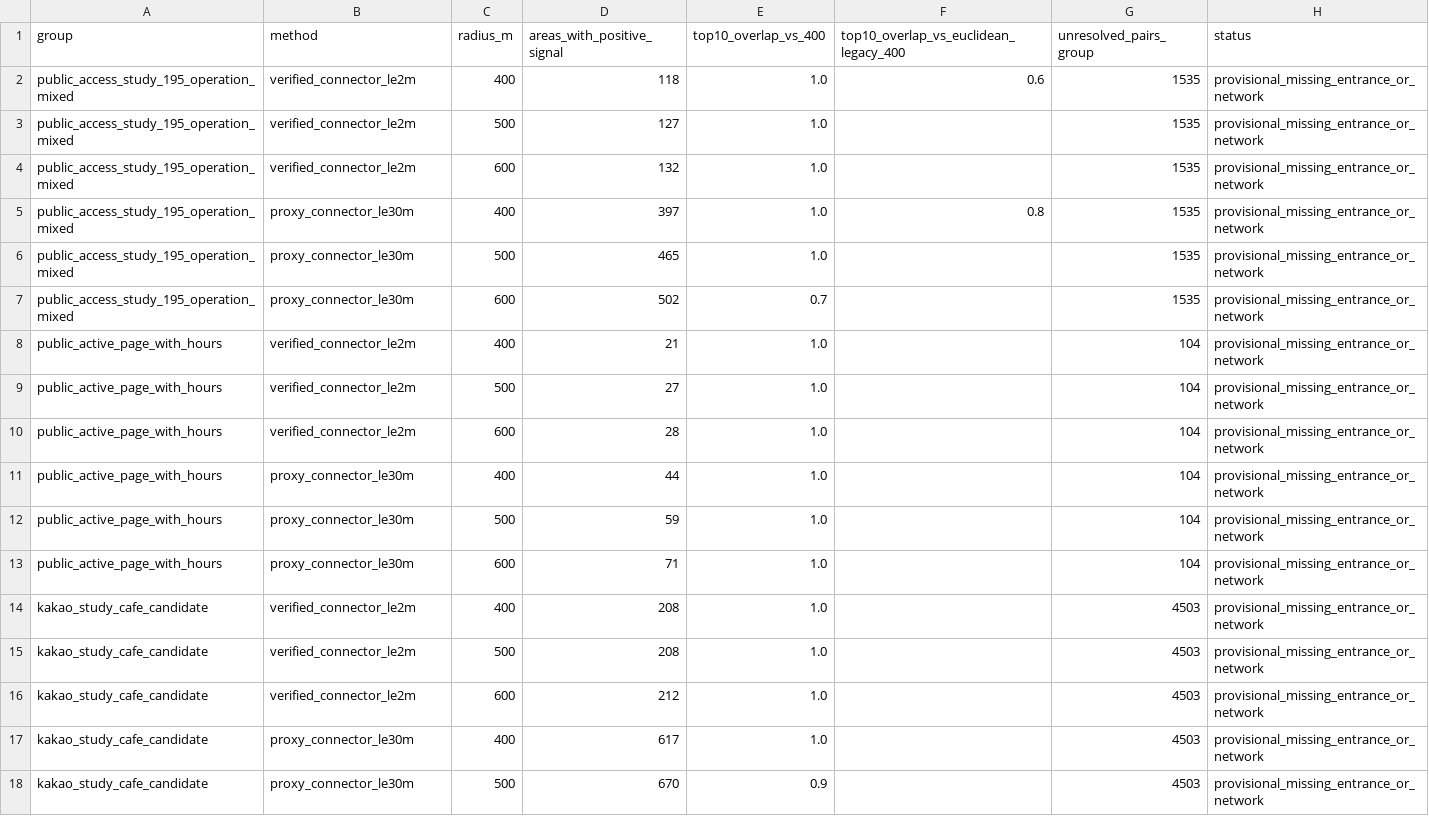
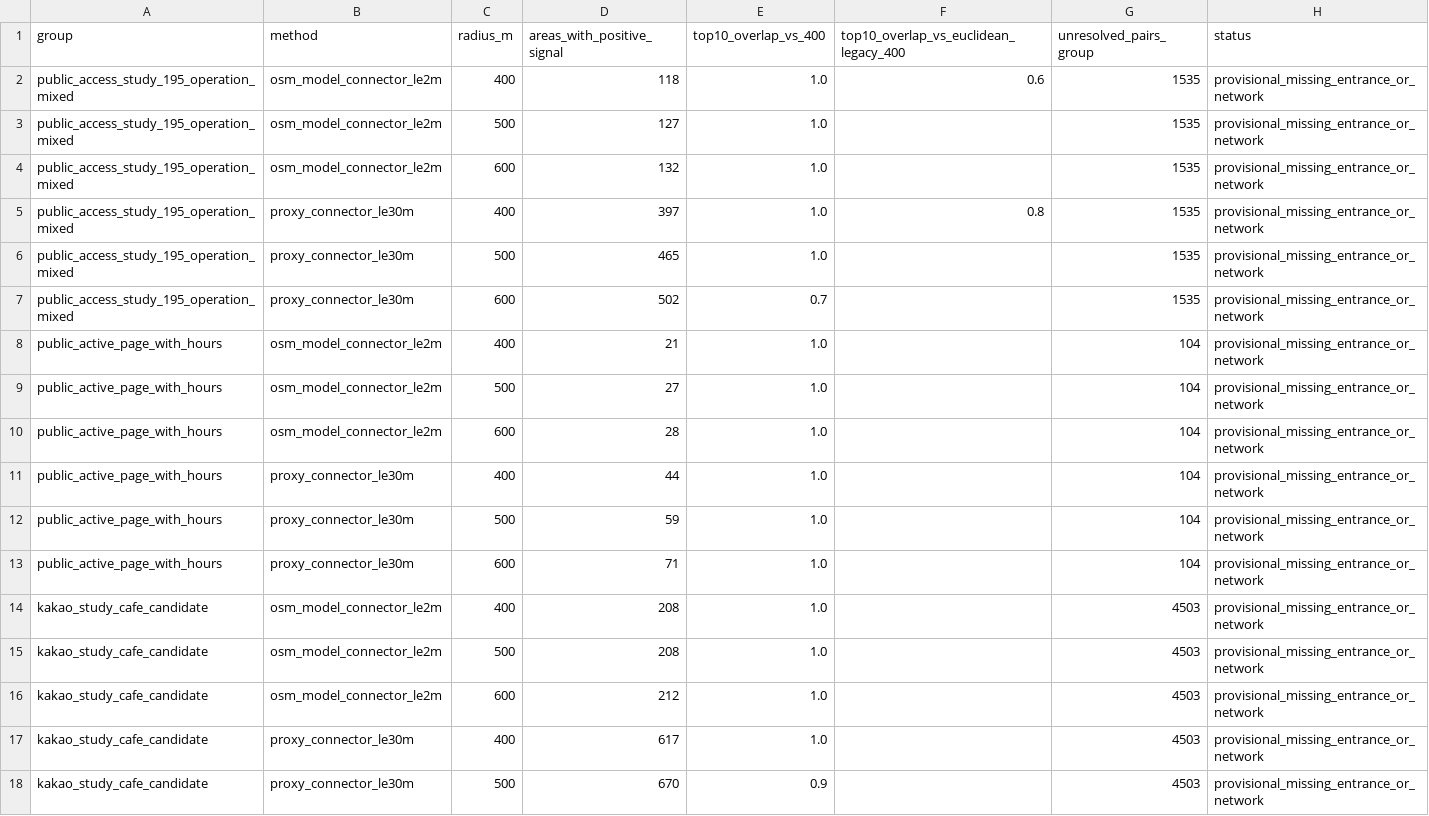
Before and after one commit to editpanda-dev/maximus-analysis-archive, a CSV file: data/processed/cafe_study_taxonomy/osm_walk_20261002/walk_radius_sensitivity.csv, drawn as a sheet; only a part is shown.

```diff
--- a/data/processed/cafe_study_taxonomy/osm_walk_20261002/walk_radius_sensitivity.csv
+++ b/data/processed/cafe_study_taxonomy/osm_walk_20261002/walk_radius_sensitivity.csv
@@ -1,5 +1,5 @@
 group,method,radius_m,areas_with_positive_signal,top10_overlap_vs_400,top10_overlap_vs_euclidean_legacy_400,unresolved_pairs_group,status
-public_access_study_195_operation_mixed,verified_connector_le2m,400,118,1.0,0.6,1535,provisional_missing_entrance_or_network
-public_access_study_195_operation_mixed,verified_connector_le2m,500,127,1.0,,1535,provisional_missing_entrance_or_network
-public_access_study_195_operation_mixed,verified_connector_le2m,600,132,1.0,,1535,provisional_missing_entrance_or_network
+public_access_study_195_operation_mixed,osm_model_connector_le2m,400,118,1.0,0.6,1535,provisional_missing_entrance_or_network
+public_access_study_195_operation_mixed,osm_model_connector_le2m,500,127,1.0,,1535,provisional_missing_entrance_or_network
+public_access_study_195_operation_mixed,osm_model_connector_le2m,600,132,1.0,,1535,provisional_missing_entrance_or_network
 public_access_study_195_operation_mixed,proxy_connector_le30m,400,397,1.0,0.8,1535,provisional_missing_entrance_or_network
@@ -7,5 +7,5 @@ public_access_study_195_operation_mixed,proxy_connector_le30m,500,465,1.0,,1535,
 public_access_study_195_operation_mixed,proxy_connector_le30m,600,502,0.7,,1535,provisional_missing_entrance_or_network
-public_active_page_with_hours,verified_connector_le2m,400,21,1.0,,104,provisional_missing_entrance_or_network
-public_active_page_with_hours,verified_connector_le2m,500,27,1.0,,104,provisional_missing_entrance_or_network
-public_active_page_with_hours,verified_connector_le2m,600,28,1.0,,104,provisional_missing_entrance_or_network
+public_active_page_with_hours,osm_model_connector_le2m,400,21,1.0,,104,provisional_missing_entrance_or_network
+public_active_page_with_hours,osm_model_connector_le2m,500,27,1.0,,104,provisional_missing_entrance_or_network
+public_active_page_with_hours,osm_model_connector_le2m,600,28,1.0,,104,provisional_missing_entrance_or_network
 public_active_page_with_hours,proxy_connector_le30m,400,44,1.0,,104,provisional_missing_entrance_or_network
@@ -13,5 +13,5 @@ public_active_page_with_hours,proxy_connector_le30m,500,59,1.0,,104,provisional_
 public_active_page_with_hours,proxy_connector_le30m,600,71,1.0,,104,provisional_missing_entrance_or_network
-kakao_study_cafe_candidate,verified_connector_le2m,400,208,1.0,,4503,provisional_missing_entrance_or_network
-kakao_study_cafe_candidate,verified_connector_le2m,500,208,1.0,,4503,provisional_missing_entrance_or_network
-kakao_study_cafe_candidate,verified_connector_le2m,600,212,1.0,,4503,provisional_missing_entrance_or_network
+kakao_study_cafe_candidate,osm_model_connector_le2m,400,208,1.0,,4503,provisional_missing_entrance_or_network
+kakao_study_cafe_candidate,osm_model_connector_le2m,500,208,1.0,,4503,provisional_missing_entrance_or_network
+kakao_study_cafe_candidate,osm_model_connector_le2m,600,212,1.0,,4503,provisional_missing_entrance_or_network
 kakao_study_cafe_candidate,proxy_connector_le30m,400,617,1.0,,4503,provisional_missing_entrance_or_network
```
Also changed, not shown: data/processed/cafe_study_taxonomy/oct06_integration/meal_cafe_adjusted_study_top10_exploratory.csv, data/processed/cafe_study_taxonomy/oct06_integration/meal_cafe_study_top10_exploratory.csv, 13 other files.
